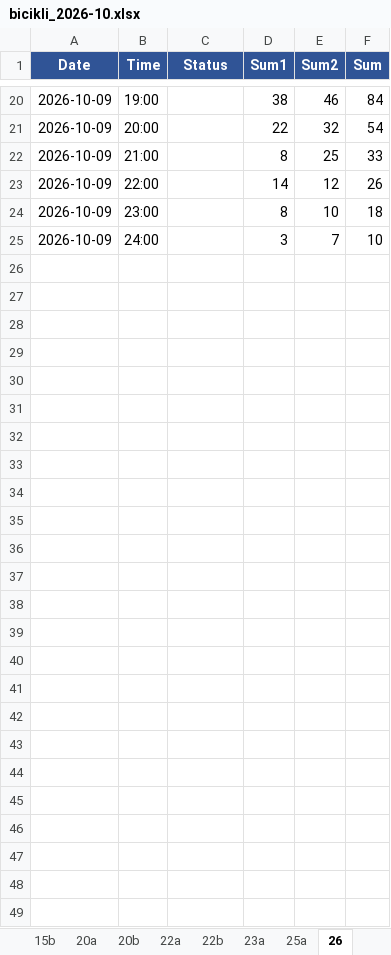
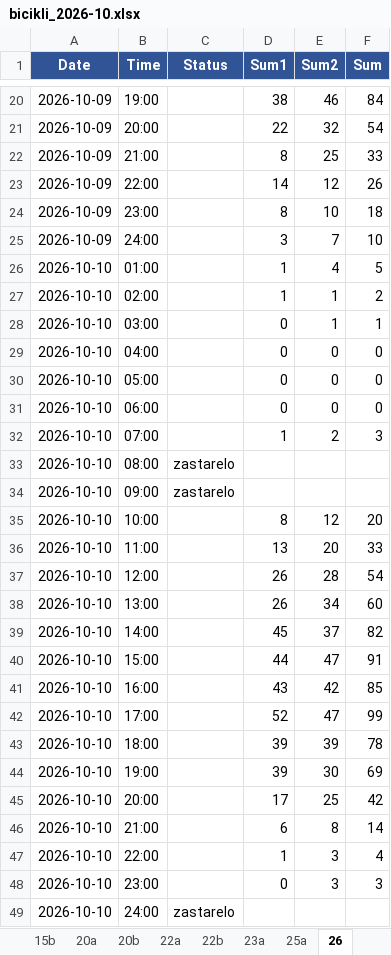
Before and after one commit to vijukM/ns-bike-data, an Excel workbook: podaci/excel/bicikli_2026-10.xlsx, sheet 26, drawn as a sheet; only a part is shown, gaps mark what is left out; values as stored, in another font and other column widths than the file's, no borders; conditional formats not drawn; the diff names each change by its address in the sheet, - before the commit and + after, or states it on an @@ line.

```diff
--- a/podaci/excel/bicikli_2026-10.xlsx (sheet 26)
+++ b/podaci/excel/bicikli_2026-10.xlsx (sheet 26)
+row 26: 2026-10-10 | 01:00 |  | 1 | 4 | 5
+row 27: 2026-10-10 | 02:00 |  | 1 | 1 | 2
+row 28: 2026-10-10 | 03:00 |  | 0 | 1 | 1
+row 29: 2026-10-10 | 04:00 |  | 0 | 0 | 0
+row 30: 2026-10-10 | 05:00 |  | 0 | 0 | 0
+row 31: 2026-10-10 | 06:00 |  | 0 | 0 | 0
+row 32: 2026-10-10 | 07:00 |  | 1 | 2 | 3
+row 33: 2026-10-10 | 08:00 | zastarelo
+row 34: 2026-10-10 | 09:00 | zastarelo
+row 35: 2026-10-10 | 10:00 |  | 8 | 12 | 20
+row 36: 2026-10-10 | 11:00 |  | 13 | 20 | 33
+row 37: 2026-10-10 | 12:00 |  | 26 | 28 | 54
+row 38: 2026-10-10 | 13:00 |  | 26 | 34 | 60
+row 39: 2026-10-10 | 14:00 |  | 45 | 37 | 82
+row 40: 2026-10-10 | 15:00 |  | 44 | 47 | 91
+row 41: 2026-10-10 | 16:00 |  | 43 | 42 | 85
+row 42: 2026-10-10 | 17:00 |  | 52 | 47 | 99
+row 43: 2026-10-10 | 18:00 |  | 39 | 39 | 78
+row 44: 2026-10-10 | 19:00 |  | 39 | 30 | 69
+row 45: 2026-10-10 | 20:00 |  | 17 | 25 | 42
+row 46: 2026-10-10 | 21:00 |  | 6 | 8 | 14
+row 47: 2026-10-10 | 22:00 |  | 1 | 3 | 4
+row 48: 2026-10-10 | 23:00 |  | 0 | 3 | 3
+row 49: 2026-10-10 | 24:00 | zastarelo
```
Also changed, not shown: sheet 47, sheet 41, sheet 51a, sheet 40b, sheet 46a, sheet 25a, 39 more sheets, 6 other files.
